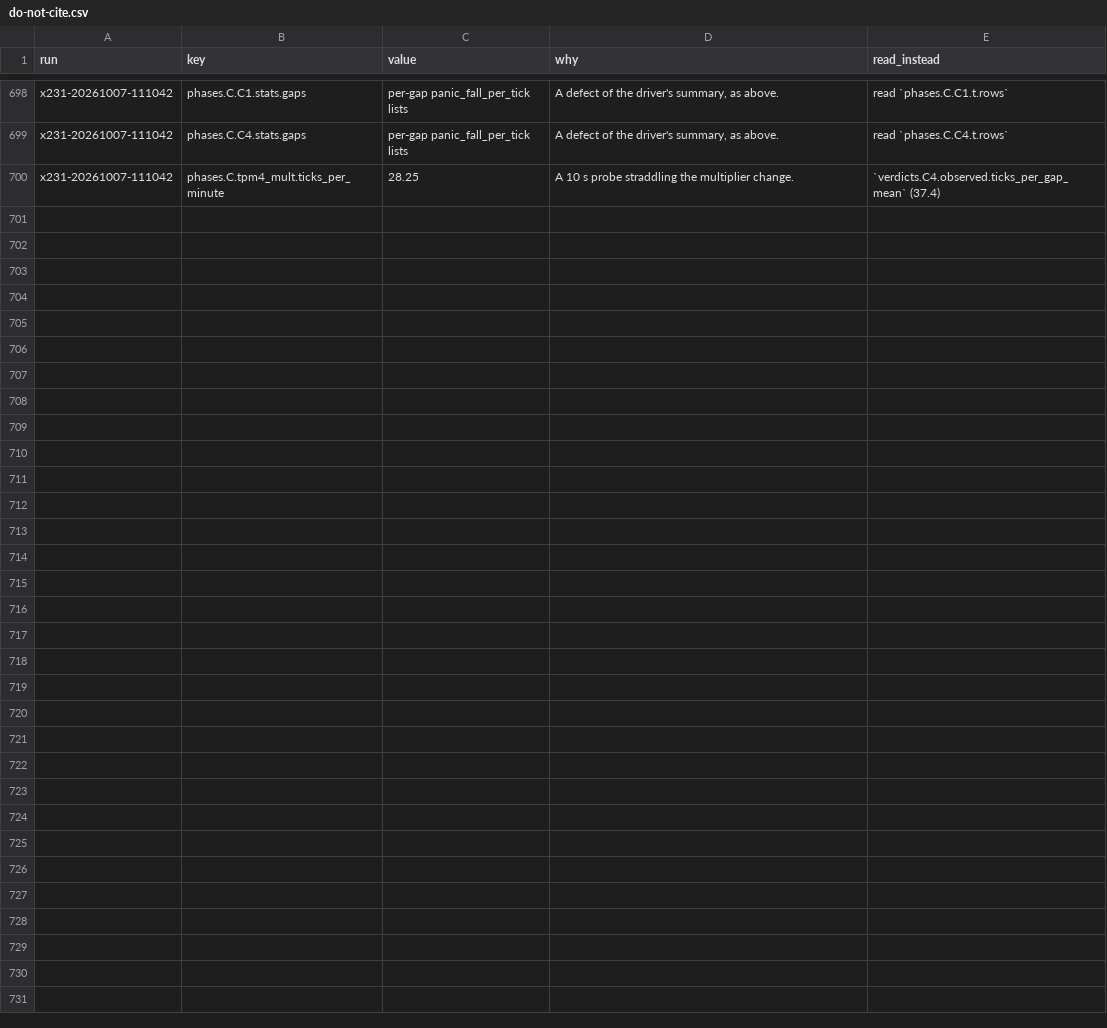
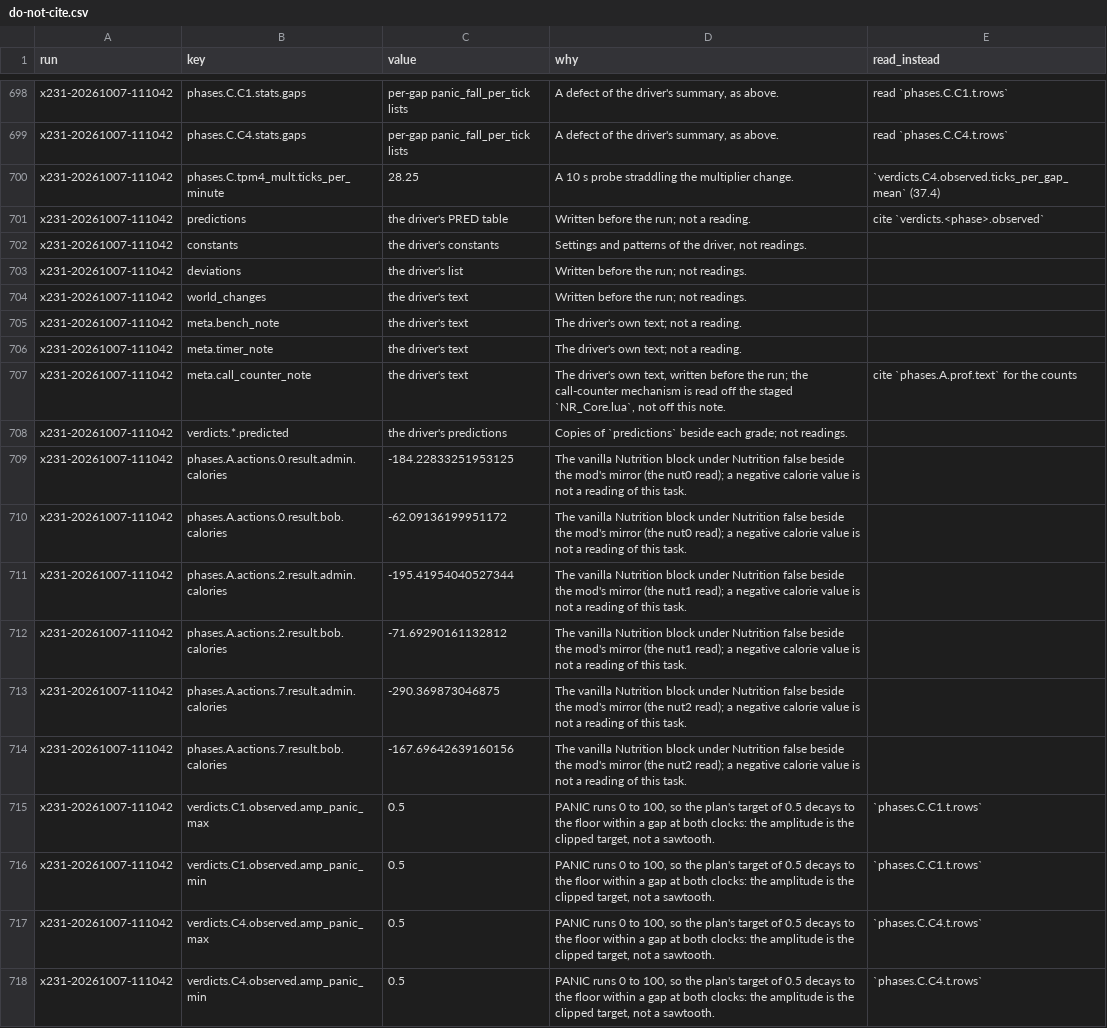
Before and after one commit to wengera/zomboid-mod-nutrition, a CSV file: docs/reference/do-not-cite.csv, drawn as a sheet; only a part is shown, gaps mark what is left out; the diff names each change by its address in the sheet, - before the commit and + after, or states it on an @@ line.

Commit message:
Spike P1+P3: the x231 do-not-cite rows and reading guide corrected

```diff
--- a/docs/reference/do-not-cite.csv
+++ b/docs/reference/do-not-cite.csv
+row 701: x231-20261007-111042 | predictions | the driver's PRED table | Written before the run; not a reading. | cite `verdicts.<phase>.observed`
+row 702: x231-20261007-111042 | constants | the driver's constants | Settings and patterns of the driver, not readings.
+row 703: x231-20261007-111042 | deviations | the driver's list | Written before the run; not readings.
+row 704: x231-20261007-111042 | world_changes | the driver's text | Written before the run; not readings.
+row 705: x231-20261007-111042 | meta.bench_note | the driver's text | The driver's own text; not a reading.
+row 706: x231-20261007-111042 | meta.timer_note | the driver's text | The driver's own text; not a reading.
+row 707: x231-20261007-111042 | meta.call_counter_note | the driver's text | The driver's own text, written before the run; the call-counter mechanism is read off the staged `NR_Core.lua`, not off this note. | cite `phases.A.prof.text` for the counts
+row 708: x231-20261007-111042 | verdicts.*.predicted | the driver's predictions | Copies of `predictions` beside each grade; not readings.
+row 709: x231-20261007-111042 | phases.A.actions.0.result.admin.calories | -184.22833251953125 | The vanilla Nutrition block under Nutrition false beside the mod's mirror (the nut0 read); a negative calorie value is not a reading of this task.
+row 710: x231-20261007-111042 | phases.A.actions.0.result.bob.calories | -62.09136199951172 | The vanilla Nutrition block under Nutrition false beside the mod's mirror (the nut0 read); a negative calorie value is not a reading of this task.
+row 711: x231-20261007-111042 | phases.A.actions.2.result.admin.calories | -195.41954040527344 | The vanilla Nutrition block under Nutrition false beside the mod's mirror (the nut1 read); a negative calorie value is not a reading of this task.
+row 712: x231-20261007-111042 | phases.A.actions.2.result.bob.calories | -71.69290161132812 | The vanilla Nutrition block under Nutrition false beside the mod's mirror (the nut1 read); a negative calorie value is not a reading of this task.
+row 713: x231-20261007-111042 | phases.A.actions.7.result.admin.calories | -290.369873046875 | The vanilla Nutrition block under Nutrition false beside the mod's mirror (the nut2 read); a negative calorie value is not a reading of this task.
+row 714: x231-20261007-111042 | phases.A.actions.7.result.bob.calories | -167.69642639160156 | The vanilla Nutrition block under Nutrition false beside the mod's mirror (the nut2 read); a negative calorie value is not a reading of this task.
+row 715: x231-20261007-111042 | verdicts.C1.observed.amp_panic_max | 0.5 | PANIC runs 0 to 100, so the plan's target of 0.5 decays to the floor within a gap at both clocks: the amplitude is the clipped target, not a sawtooth. | `phases.C.C1.t.rows`
+row 716: x231-20261007-111042 | verdicts.C1.observed.amp_panic_min | 0.5 | PANIC runs 0 to 100, so the plan's target of 0.5 decays to the floor within a gap at both clocks: the amplitude is the clipped target, not a sawtooth. | `phases.C.C1.t.rows`
+row 717: x231-20261007-111042 | verdicts.C4.observed.amp_panic_max | 0.5 | PANIC runs 0 to 100, so the plan's target of 0.5 decays to the floor within a gap at both clocks: the amplitude is the clipped target, not a sawtooth. | `phases.C.C4.t.rows`
+row 718: x231-20261007-111042 | verdicts.C4.observed.amp_panic_min | 0.5 | PANIC runs 0 to 100, so the plan's target of 0.5 decays to the floor within a gap at both clocks: the amplitude is the clipped target, not a sawtooth. | `phases.C.C4.t.rows`
```
Also changed, not shown: 1 other file.
